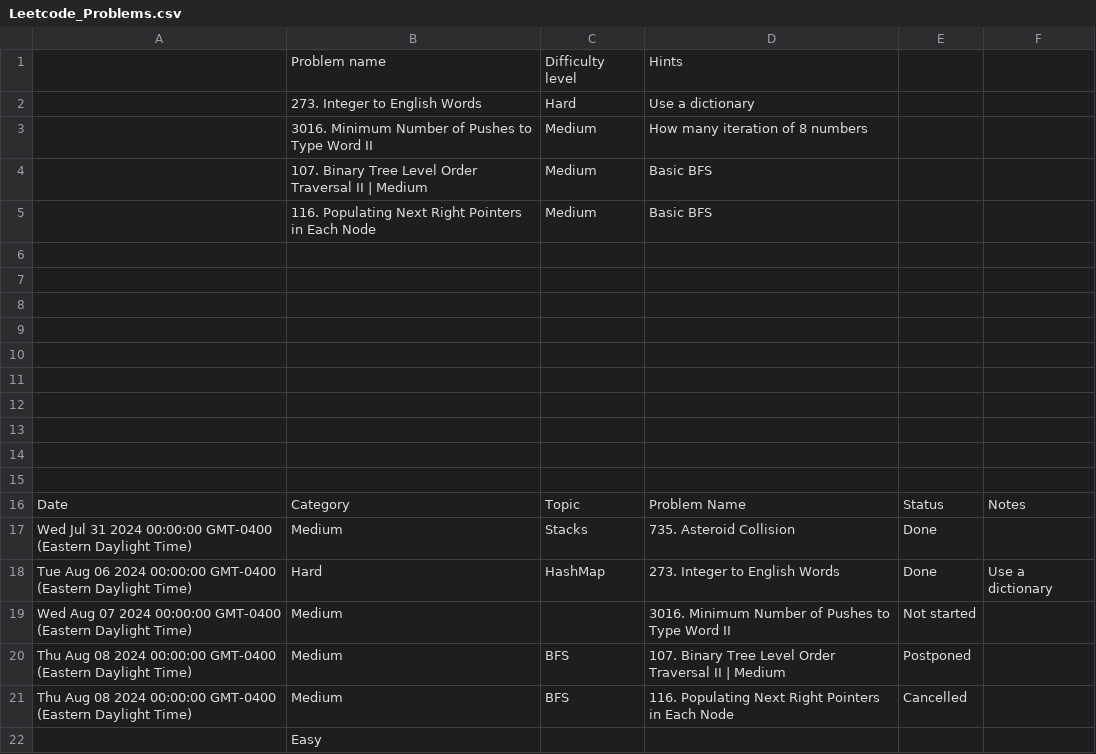
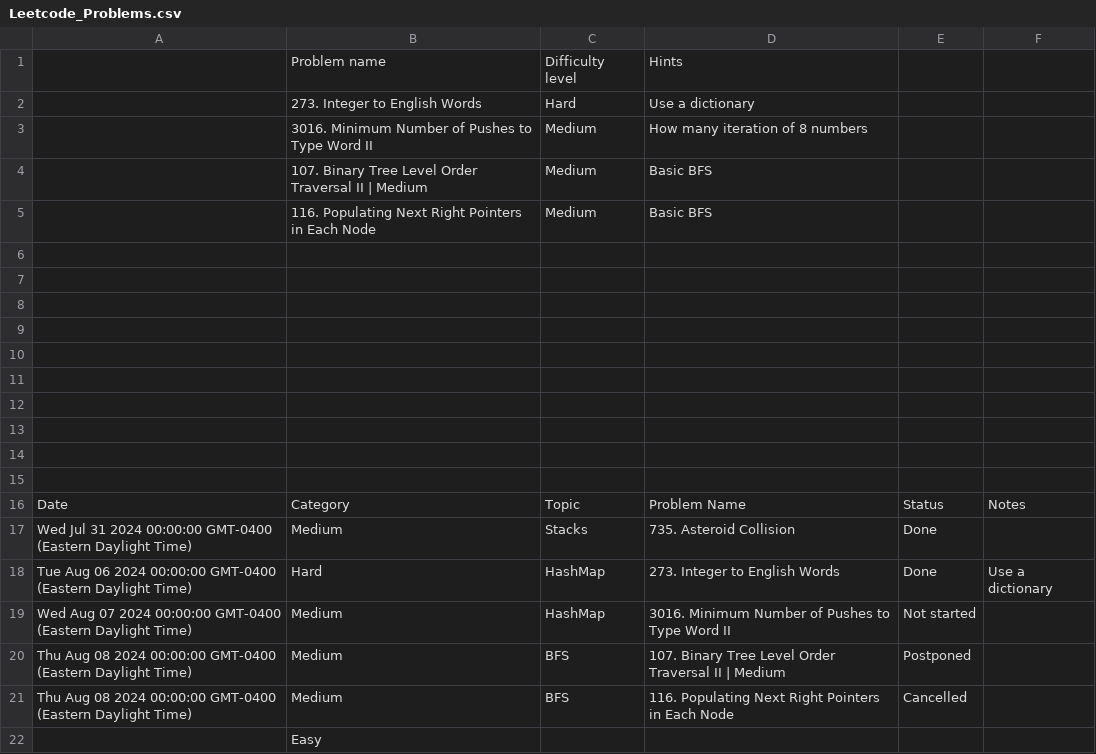
Before and after one commit to kamranbadirov/LeetCode, a CSV file: Leetcode_Problems.csv, drawn as a sheet.

Commit message:
Auto-sync from Google Sheets

```diff
--- a/Leetcode_Problems.csv
+++ b/Leetcode_Problems.csv
@@ -18,3 +18,3 @@ Wed Jul 31 2024 00:00:00 GMT-0400 (Eastern Daylight Time),Medium,Stacks,735. Ast
 Tue Aug 06 2024 00:00:00 GMT-0400 (Eastern Daylight Time),Hard,HashMap,273. Integer to English Words,Done,Use a dictionary
-Wed Aug 07 2024 00:00:00 GMT-0400 (Eastern Daylight Time),Medium,,3016. Minimum Number of Pushes to Type Word II,Not started,
+Wed Aug 07 2024 00:00:00 GMT-0400 (Eastern Daylight Time),Medium,HashMap,3016. Minimum Number of Pushes to Type Word II,Not started,
 Thu Aug 08 2024 00:00:00 GMT-0400 (Eastern Daylight Time),Medium,BFS,107. Binary Tree Level Order Traversal II | Medium,Postponed,
```
